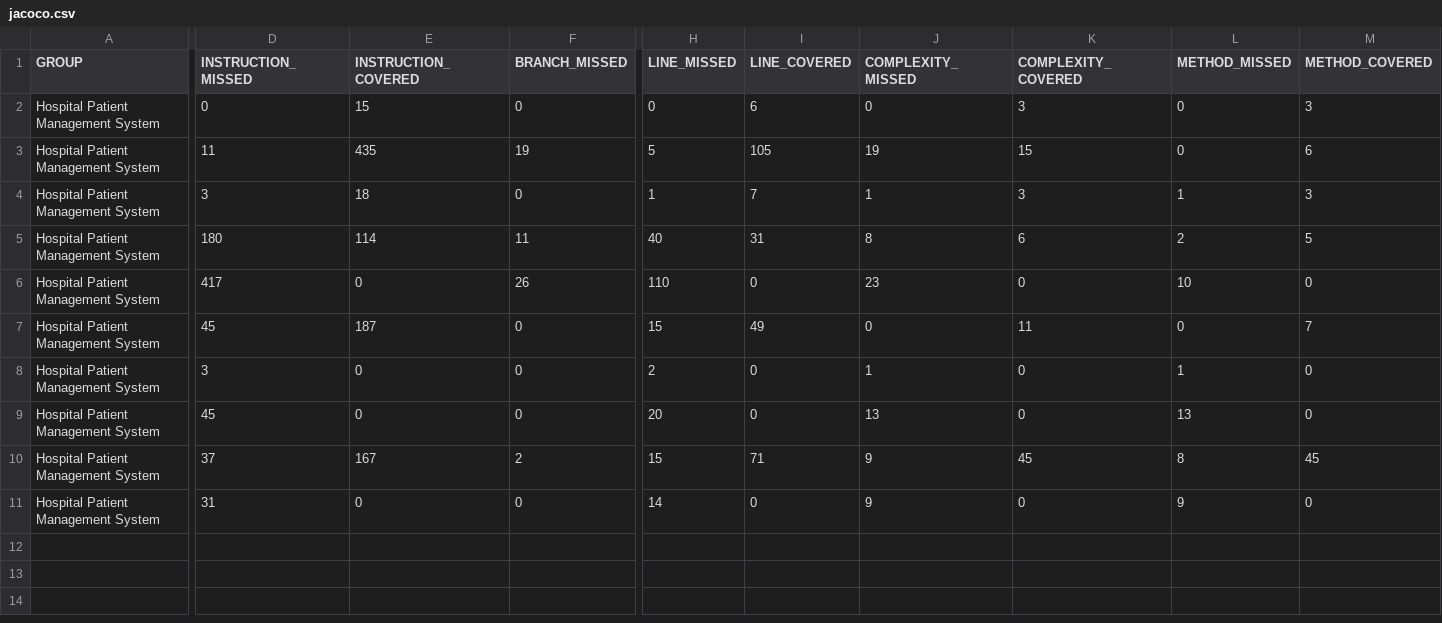
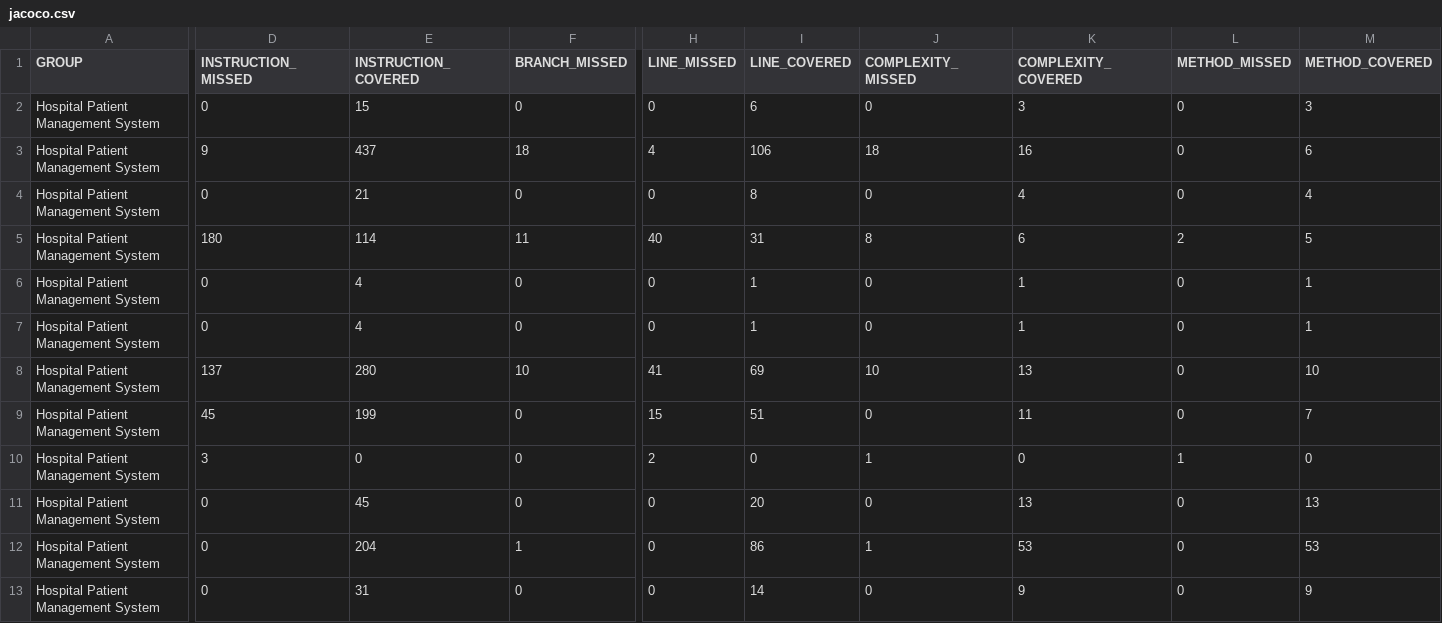
Before and after one commit to hjstephan/hospital-system, a CSV file: doc/jacoco/jacoco.csv, drawn as a sheet; only a part is shown, gaps mark what is left out; removed rows and columns are numbered as before the commit, all else as after; rows hold the shown columns only; the diff covers the shown part only; the diff names each change by its address in the sheet, - before the commit and + after, or states it on an @@ line.

```diff
--- a/doc/jacoco/jacoco.csv
+++ b/doc/jacoco/jacoco.csv
-D3 (INSTRUCTION_MISSED): 11
+D3 (INSTRUCTION_MISSED): 9
-E3 (INSTRUCTION_COVERED): 435
+E3 (INSTRUCTION_COVERED): 437
-F3 (BRANCH_MISSED): 19
+F3 (BRANCH_MISSED): 18
-H3 (LINE_MISSED): 5
+H3 (LINE_MISSED): 4
-I3 (LINE_COVERED): 105
+I3 (LINE_COVERED): 106
-J3 (COMPLEXITY_MISSED): 19
+J3 (COMPLEXITY_MISSED): 18
-K3 (COMPLEXITY_COVERED): 15
+K3 (COMPLEXITY_COVERED): 16
-D4 (INSTRUCTION_MISSED): 3
+D4 (INSTRUCTION_MISSED): 0
-E4 (INSTRUCTION_COVERED): 18
+E4 (INSTRUCTION_COVERED): 21
-H4 (LINE_MISSED): 1
+H4 (LINE_MISSED): 0
-I4 (LINE_COVERED): 7
+I4 (LINE_COVERED): 8
-J4 (COMPLEXITY_MISSED): 1
+J4 (COMPLEXITY_MISSED): 0
-K4 (COMPLEXITY_COVERED): 3
+K4 (COMPLEXITY_COVERED): 4
-L4 (METHOD_MISSED): 1
+L4 (METHOD_MISSED): 0
-M4 (METHOD_COVERED): 3
+M4 (METHOD_COVERED): 4
-row 6: Hospital Patient Management System | 417 | 0 | 26 | 110 | 0 | 23 | 0 | 10 | 0
+row 6: Hospital Patient Management System | 0 | 4 | 0 | 0 | 1 | 0 | 1 | 0 | 1
+row 7: Hospital Patient Management System | 0 | 4 | 0 | 0 | 1 | 0 | 1 | 0 | 1
+row 8: Hospital Patient Management System | 137 | 280 | 10 | 41 | 69 | 10 | 13 | 0 | 10
-E9 (INSTRUCTION_COVERED): 187
+E9 (INSTRUCTION_COVERED): 199
-I9 (LINE_COVERED): 49
+I9 (LINE_COVERED): 51
-D11 (INSTRUCTION_MISSED): 45
+D11 (INSTRUCTION_MISSED): 0
-E11 (INSTRUCTION_COVERED): 0
+E11 (INSTRUCTION_COVERED): 45
-H11 (LINE_MISSED): 20
+H11 (LINE_MISSED): 0
-I11 (LINE_COVERED): 0
+I11 (LINE_COVERED): 20
-J11 (COMPLEXITY_MISSED): 13
+J11 (COMPLEXITY_MISSED): 0
-K11 (COMPLEXITY_COVERED): 0
+K11 (COMPLEXITY_COVERED): 13
-L11 (METHOD_MISSED): 13
+L11 (METHOD_MISSED): 0
-M11 (METHOD_COVERED): 0
+M11 (METHOD_COVERED): 13
-row 10: Hospital Patient Management System | 37 | 167 | 2 | 15 | 71 | 9 | 45 | 8 | 45
+row 12: Hospital Patient Management System | 0 | 204 | 1 | 0 | 86 | 1 | 53 | 0 | 53
-D13 (INSTRUCTION_MISSED): 31
+D13 (INSTRUCTION_MISSED): 0
-E13 (INSTRUCTION_COVERED): 0
+E13 (INSTRUCTION_COVERED): 31
-H13 (LINE_MISSED): 14
+H13 (LINE_MISSED): 0
-I13 (LINE_COVERED): 0
+I13 (LINE_COVERED): 14
-J13 (COMPLEXITY_MISSED): 9
+J13 (COMPLEXITY_MISSED): 0
-K13 (COMPLEXITY_COVERED): 0
+K13 (COMPLEXITY_COVERED): 9
-L13 (METHOD_MISSED): 9
+L13 (METHOD_MISSED): 0
-M13 (METHOD_COVERED): 0
+M13 (METHOD_COVERED): 9
```
Also changed, not shown: 1 edited cell elsewhere in this file, 40 other files.
